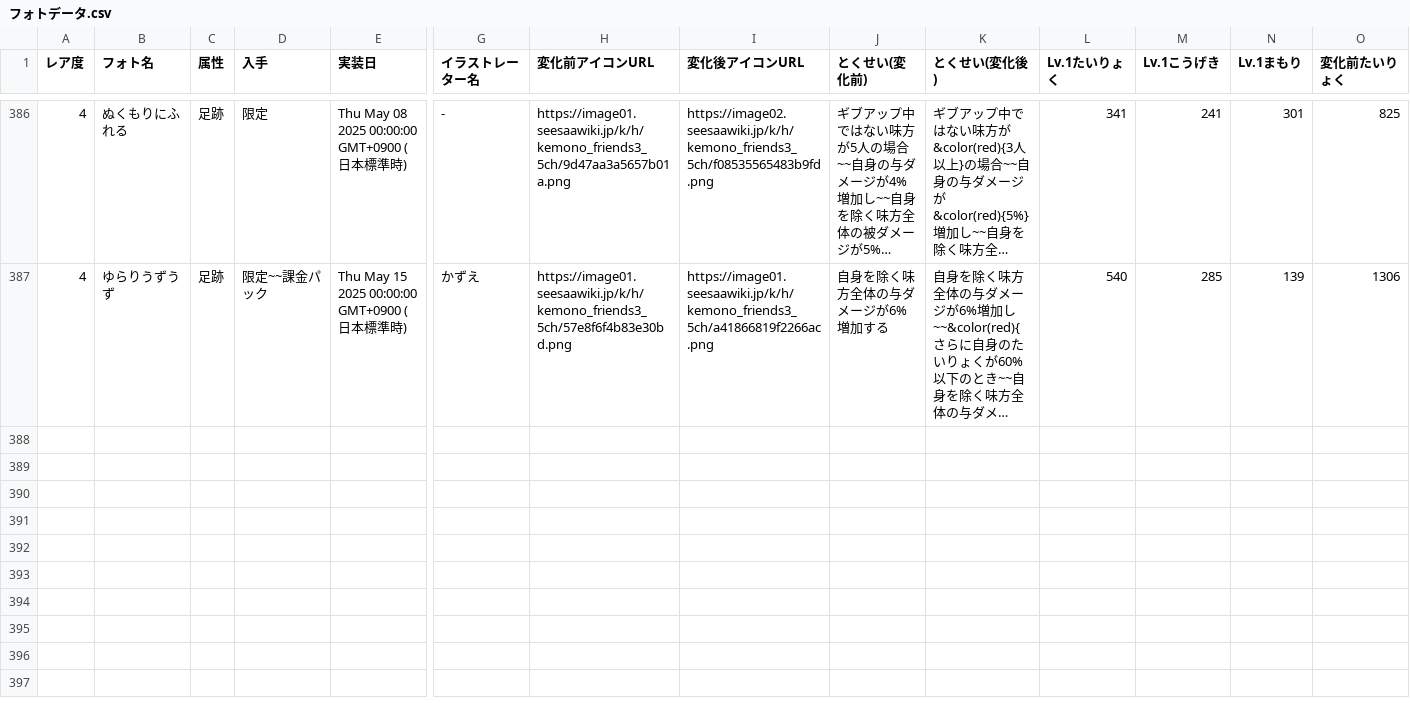
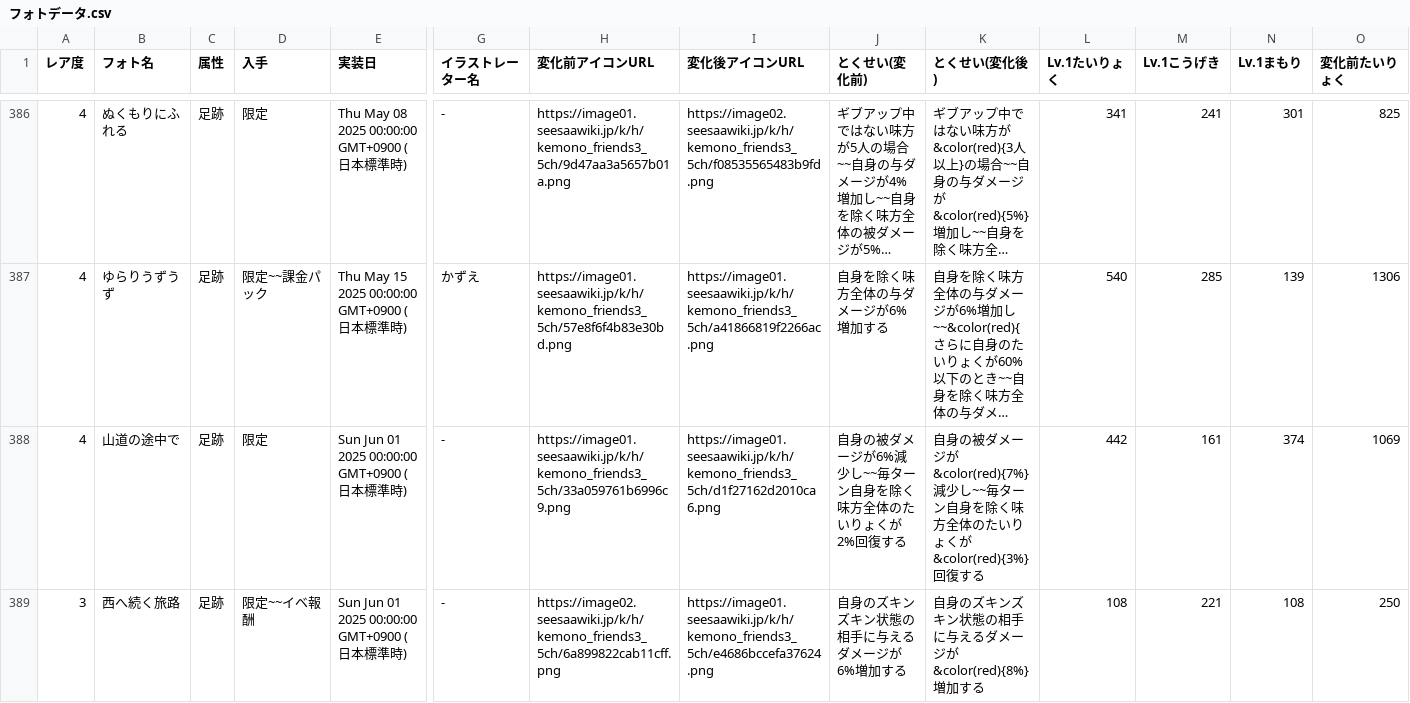
Before and after one commit to reamkf/wiki-nanodesu, a CSV file: csv/フォトデータ.csv, drawn as a sheet; only a part is shown, gaps mark what is left out; long unchanged cells end in …; rows hold the shown columns only; the diff names each change by its address in the sheet, - before the commit and + after, or states it on an @@ line.

```diff
--- a/csv/フォトデータ.csv
+++ b/csv/フォトデータ.csv
+row 388: 4 | 山道の途中で | 足跡 | 限定 | Sun Jun 01 2025 00:00:00 GMT+0900 (日本標準時) | - | https://image01.seesaawiki.jp/k/h/kemono_friends3_5ch/33a059761b6996c9.png | https://image01.seesaawiki.jp/k/h/kemono_friends3_5ch/d1f27162d2010ca6.png | 自身の被ダメージが6%減少し~~毎ターン自身を除く味方全体のたいりょくが2%回復する | 自身の被ダメージが&color(red){7%}減少し~~毎ターン自身を除く味方全体のたいりょくが&color(red){3%}回復する | 442 | 161 | 374 | 1069
+row 389: 3 | 西へ続く旅路 | 足跡 | 限定~~イベ報酬 | Sun Jun 01 2025 00:00:00 GMT+0900 (日本標準時) | - | https://image02.seesaawiki.jp/k/h/kemono_friends3_5ch/6a899822cab11cff.png | https://image01.seesaawiki.jp/k/h/kemono_friends3_5ch/e4686bccefa37624.png | 自身のズキンズキン状態の相手に与えるダメージが6%増加する | 自身のズキンズキン状態の相手に与えるダメージが&color(red){8%}増加する | 108 | 221 | 108 | 250
```
Also changed, not shown: csv/スキル別フレンズ一覧.csv, csv/フレンズデータ.csv, 1 other file.
